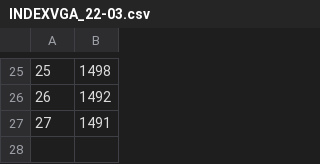
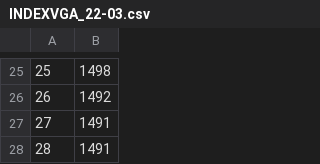
Before and after one commit to znhyk/INDEXWEB, a CSV file: INDEXVGA_22-03.csv, drawn as a sheet; only a part is shown, gaps mark what is left out; the diff names each change by its address in the sheet, - before the commit and + after, or states it on an @@ line.

```diff
--- a/INDEXVGA_22-03.csv
+++ b/INDEXVGA_22-03.csv
+row 28: 28 | 1491
```
Also changed, not shown: PROCESSEDVGA_22-03.csv, 7 other files.
